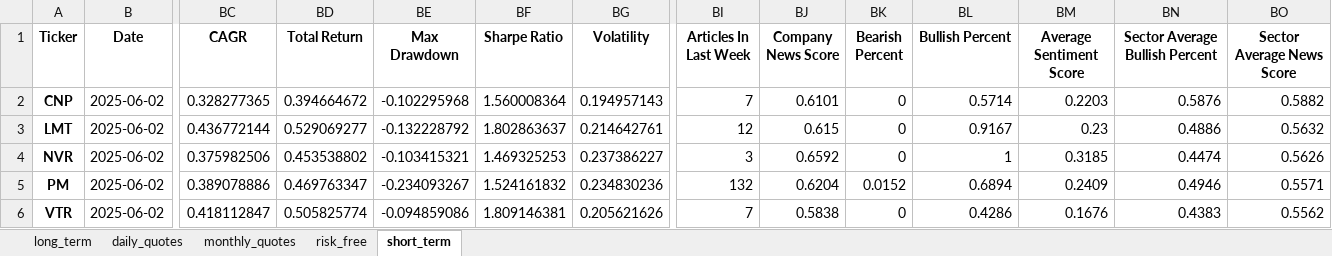
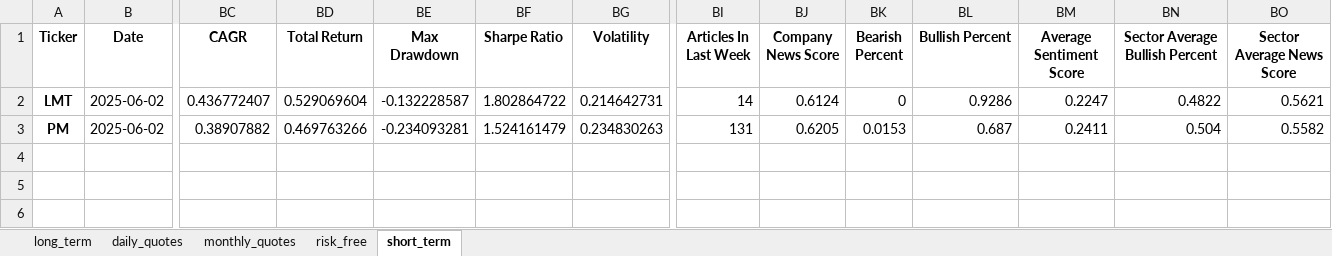
Before and after one commit to renan-peres/mfin-algo-trading-team, an Excel workbook: portfolios/portfolio-2025-06-02.xlsx, sheet short_term, drawn as a sheet; only a part is shown, gaps mark what is left out; values as stored, in another font and other column widths than the file's, no borders; removed rows and columns are numbered as before the commit, all else as after; rows hold the shown columns only; the diff names each change by its address in the sheet, - before the commit and + after, or states it on an @@ line.

Commit message:
Short Term Pf Update

```diff
--- a/portfolios/portfolio-2025-06-02.xlsx (sheet short_term)
+++ b/portfolios/portfolio-2025-06-02.xlsx (sheet short_term)
-row 2: CNP | 2025-06-02 | 0.328277365 | 0.394664672 | -0.102295968 | 1.560008364 | 0.194957143 | 7 | 0.6101 | 0 | 0.5714 | 0.2203 | 0.5876 | 0.5882
-BC2 (CAGR): 0.436772144
+BC2 (CAGR): 0.436772407
-BD2 (Total Return): 0.529069277
+BD2 (Total Return): 0.529069604
-BE2 (Max Drawdown): -0.132228792
+BE2 (Max Drawdown): -0.132228587
-BF2 (Sharpe Ratio): 1.802863637
+BF2 (Sharpe Ratio): 1.802864722
-BG2 (Volatility): 0.214642761
+BG2 (Volatility): 0.214642731
-BI2 (Articles In Last Week): 12
+BI2 (Articles In Last Week): 14
-BJ2 (Company News Score): 0.615
+BJ2 (Company News Score): 0.6124
-BL2 (Bullish Percent): 0.9167
+BL2 (Bullish Percent): 0.9286
-BM2 (Average Sentiment Score): 0.23
+BM2 (Average Sentiment Score): 0.2247
-BN2 (Sector Average Bullish Percent): 0.4886
+BN2 (Sector Average Bullish Percent): 0.4822
-BO2 (Sector Average News Score): 0.5632
+BO2 (Sector Average News Score): 0.5621
-row 4: NVR | 2025-06-02 | 0.375982506 | 0.453538802 | -0.103415321 | 1.469325253 | 0.237386227 | 3 | 0.6592 | 0 | 1 | 0.3185 | 0.4474 | 0.5626
-BC3 (CAGR): 0.389078886
+BC3 (CAGR): 0.38907882
-BD3 (Total Return): 0.469763347
+BD3 (Total Return): 0.469763266
-BE3 (Max Drawdown): -0.234093267
+BE3 (Max Drawdown): -0.234093281
-BF3 (Sharpe Ratio): 1.524161832
+BF3 (Sharpe Ratio): 1.524161479
-BG3 (Volatility): 0.234830236
+BG3 (Volatility): 0.234830263
-BI3 (Articles In Last Week): 132
+BI3 (Articles In Last Week): 131
-BJ3 (Company News Score): 0.6204
+BJ3 (Company News Score): 0.6205
-BK3 (Bearish Percent): 0.0152
+BK3 (Bearish Percent): 0.0153
-BL3 (Bullish Percent): 0.6894
+BL3 (Bullish Percent): 0.687
-BM3 (Average Sentiment Score): 0.2409
+BM3 (Average Sentiment Score): 0.2411
-BN3 (Sector Average Bullish Percent): 0.4946
+BN3 (Sector Average Bullish Percent): 0.504
-BO3 (Sector Average News Score): 0.5571
+BO3 (Sector Average News Score): 0.5582
-row 6: VTR | 2025-06-02 | 0.418112847 | 0.505825774 | -0.094859086 | 1.809146381 | 0.205621626 | 7 | 0.5838 | 0 | 0.4286 | 0.1676 | 0.4383 | 0.5562
```
Also changed, not shown: 2 other files.
